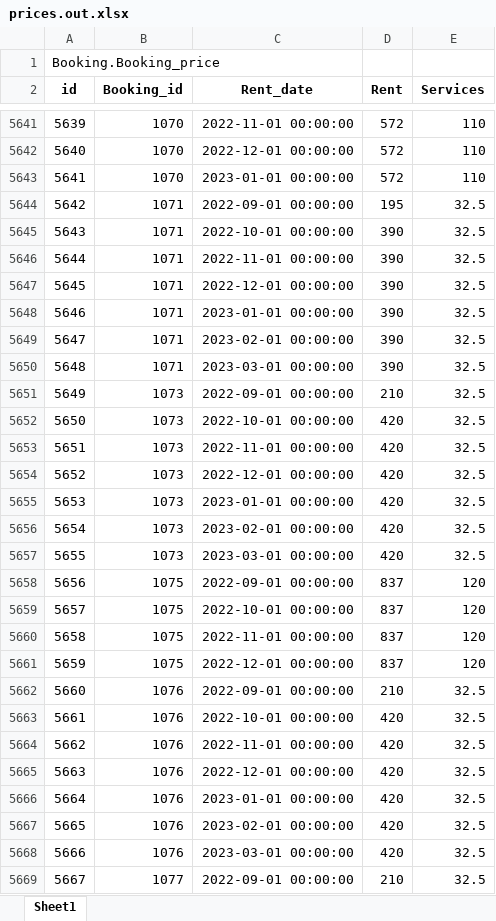
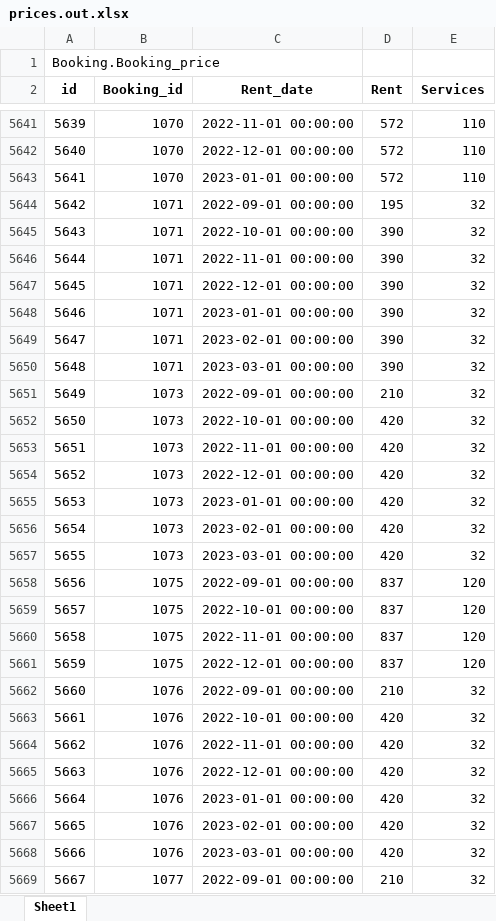
Before and after one commit to alejandro-andre/cotown-back, an Excel workbook: migration/prices.out.xlsx, sheet Sheet1, drawn as a sheet; only a part is shown, gaps mark what is left out; values as stored, in another font and other column widths than the file's, no borders; the diff covers the shown part only; the diff names each change by its address in the sheet, - before the commit and + after, or states it on an @@ line.

```diff
--- a/migration/prices.out.xlsx (sheet Sheet1)
+++ b/migration/prices.out.xlsx (sheet Sheet1)
-E5644:E5657 (Services): 32.5
+E5644:E5657 (Services): 32
-E5662:E5669 (Services): 32.5
+E5662:E5669 (Services): 32
```
Also changed, not shown: 612 edited cells elsewhere in this sheet, migration/bookings.out.xlsx, 3 other files.
